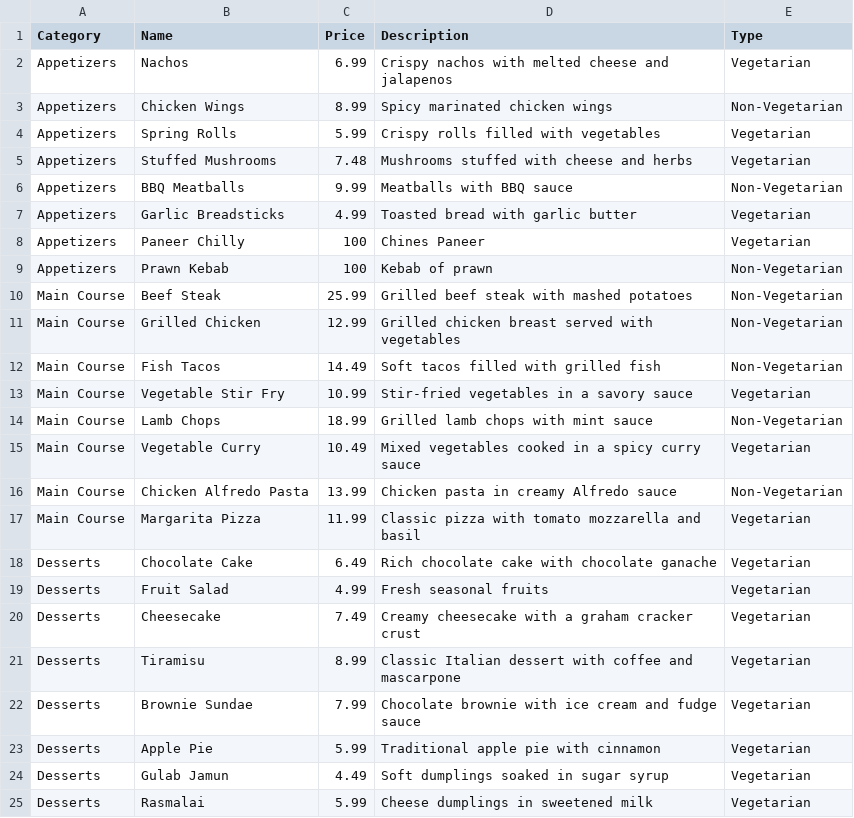
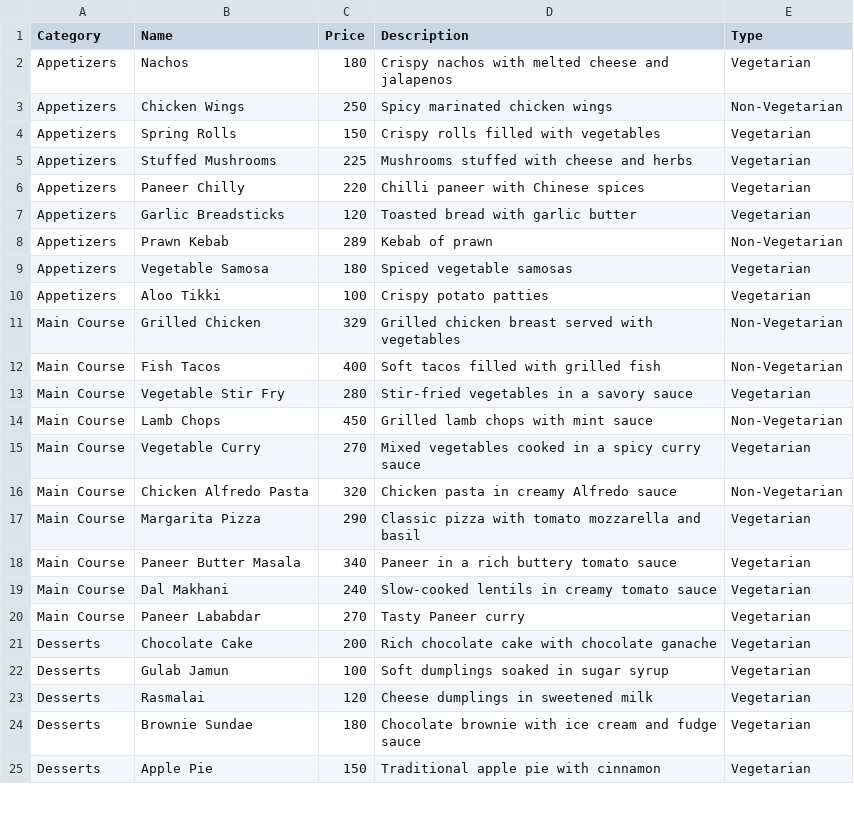
Before and after one commit to athjagit/Restaurateur, a CSV file: menu_items.csv, drawn as a sheet; only a part is shown; the diff covers the shown part only.

```diff
--- a/menu_items.csv
+++ b/menu_items.csv
@@ -1,25 +1,25 @@
 Category,Name,Price,Description,Type
-Appetizers,Nachos,6.99,Crispy nachos with melted cheese and jalapenos,Vegetarian
-Appetizers,Chicken Wings,8.99,Spicy marinated chicken wings,Non-Vegetarian
-Appetizers,Spring Rolls,5.99,Crispy rolls filled with vegetables,Vegetarian
-Appetizers,Stuffed Mushrooms,7.48,Mushrooms stuffed with cheese and herbs,Vegetarian
-Appetizers,BBQ Meatballs,9.99,Meatballs with BBQ sauce,Non-Vegetarian
-Appetizers,Garlic Breadsticks,4.99,Toasted bread with garlic butter,Vegetarian
-Appetizers,Paneer Chilly,100,Chines Paneer,Vegetarian
-Appetizers,Prawn Kebab,100,Kebab of prawn,Non-Vegetarian
-Main Course,Beef Steak,25.99,Grilled beef steak with mashed potatoes,Non-Vegetarian
-Main Course,Grilled Chicken,12.99,Grilled chicken breast served with vegetables,Non-Vegetarian
-Main Course,Fish Tacos,14.49,Soft tacos filled with grilled fish,Non-Vegetarian
-Main Course,Vegetable Stir Fry,10.99,Stir-fried vegetables in a savory sauce,Vegetarian
-Main Course,Lamb Chops,18.99,Grilled lamb chops with mint sauce,Non-Vegetarian
-Main Course,Vegetable Curry,10.49,Mixed vegetables cooked in a spicy curry sauce,Vegetarian
-Main Course,Chicken Alfredo Pasta,13.99,Chicken pasta in creamy Alfredo sauce,Non-Vegetarian
-Main Course,Margarita Pizza,11.99,Classic pizza with tomato mozzarella and basil,Vegetarian
-Desserts,Chocolate Cake,6.49,Rich chocolate cake with chocolate ganache,Vegetarian
-Desserts,Fruit Salad,4.99,Fresh seasonal fruits,Vegetarian
-Desserts,Cheesecake,7.49,Creamy cheesecake with a graham cracker crust,Vegetarian
-Desserts,Tiramisu,8.99,Classic Italian dessert with coffee and mascarpone,Vegetarian
-Desserts,Brownie Sundae,7.99,Chocolate brownie with ice cream and fudge sauce,Vegetarian
-Desserts,Apple Pie,5.99,Traditional apple pie with cinnamon,Vegetarian
-Desserts,Gulab Jamun,4.49,Soft dumplings soaked in sugar syrup,Vegetarian
-Desserts,Rasmalai,5.99,Cheese dumplings in sweetened milk,Vegetarian
+Appetizers,Nachos,180,Crispy nachos with melted cheese and jalapenos,Vegetarian
+Appetizers,Chicken Wings,250,Spicy marinated chicken wings,Non-Vegetarian
+Appetizers,Spring Rolls,150,Crispy rolls filled with vegetables,Vegetarian
+Appetizers,Stuffed Mushrooms,225,Mushrooms stuffed with cheese and herbs,Vegetarian
+Appetizers,Paneer Chilly,220,Chilli paneer with Chinese spices,Vegetarian
+Appetizers,Garlic Breadsticks,120,Toasted bread with garlic butter,Vegetarian
+Appetizers,Prawn Kebab,289,Kebab of prawn,Non-Vegetarian
+Appetizers,Vegetable Samosa,180,Spiced vegetable samosas,Vegetarian
+Appetizers,Aloo Tikki,100,Crispy potato patties,Vegetarian
+Main Course,Grilled Chicken,329,Grilled chicken breast served with vegetables,Non-Vegetarian
+Main Course,Fish Tacos,400,Soft tacos filled with grilled fish,Non-Vegetarian
+Main Course,Vegetable Stir Fry,280,Stir-fried vegetables in a savory sauce,Vegetarian
+Main Course,Lamb Chops,450,Grilled lamb chops with mint sauce,Non-Vegetarian
+Main Course,Vegetable Curry,270,Mixed vegetables cooked in a spicy curry sauce,Vegetarian
+Main Course,Chicken Alfredo Pasta,320,Chicken pasta in creamy Alfredo sauce,Non-Vegetarian
+Main Course,Margarita Pizza,290,Classic pizza with tomato mozzarella and basil,Vegetarian
+Main Course,Paneer Butter Masala,340,Paneer in a rich buttery tomato sauce,Vegetarian
+Main Course,Dal Makhani,240,Slow-cooked lentils in creamy tomato sauce,Vegetarian
+Main Course,Paneer Lababdar,270,Tasty Paneer curry,Vegetarian
+Desserts,Chocolate Cake,200,Rich chocolate cake with chocolate ganache,Vegetarian
+Desserts,Gulab Jamun,100,Soft dumplings soaked in sugar syrup,Vegetarian
+Desserts,Rasmalai,120,Cheese dumplings in sweetened milk,Vegetarian
+Desserts,Brownie Sundae,180,Chocolate brownie with ice cream and fudge sauce,Vegetarian
+Desserts,Apple Pie,150,Traditional apple pie with cinnamon,Vegetarian
```
Also changed, not shown: 6 added rows, 4 removed rows and 12 edited cells elsewhere in this file, 5 other files.
